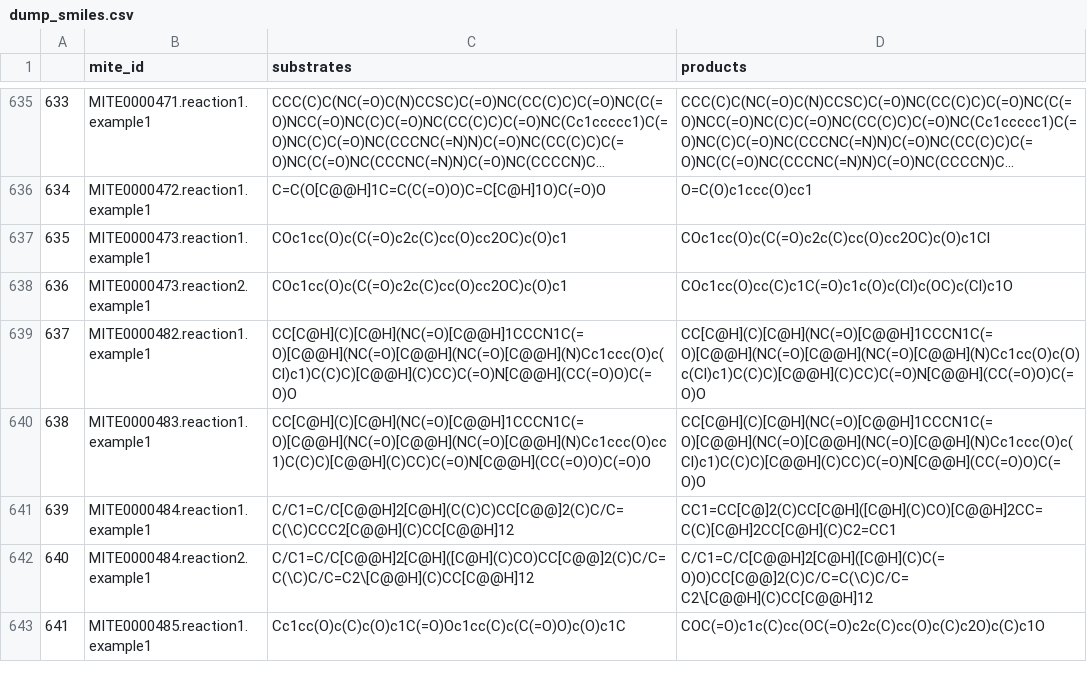
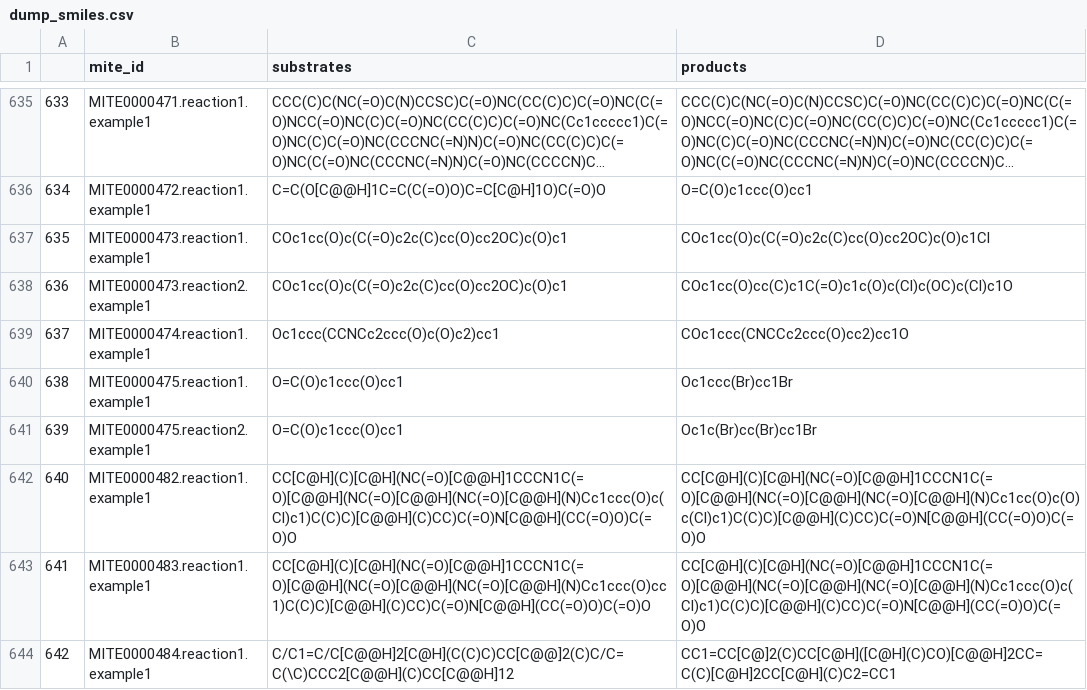
Before and after one commit to mite-standard/mite_data, a CSV file: mite_data/metadata/dump_smiles.csv, drawn as a sheet; only a part is shown, gaps mark what is left out; the shorter side is filled out with more unchanged rows; long unchanged cells end in …; addresses are those after the commit; the diff names each change by its address in the sheet, - before the commit and + after, or states it on an @@ line.

```diff
--- a/mite_data/metadata/dump_smiles.csv
+++ b/mite_data/metadata/dump_smiles.csv
+row 639: 637 | MITE0000474.reaction1.example1 | Oc1ccc(CCNCc2ccc(O)c(O)c2)cc1 | COc1ccc(CNCCc2ccc(O)cc2)cc1O
+row 640: 638 | MITE0000475.reaction1.example1 | O=C(O)c1ccc(O)cc1 | Oc1ccc(Br)cc1Br
+row 641: 639 | MITE0000475.reaction2.example1 | O=C(O)c1ccc(O)cc1 | Oc1c(Br)cc(Br)cc1Br
@@ column A renumbered from row 642 down @@
```
Also changed, not shown: mite_data/metadata/dump_smarts.csv, mite_data/metadata/mite_prot_accessions.csv, 5 other files.
